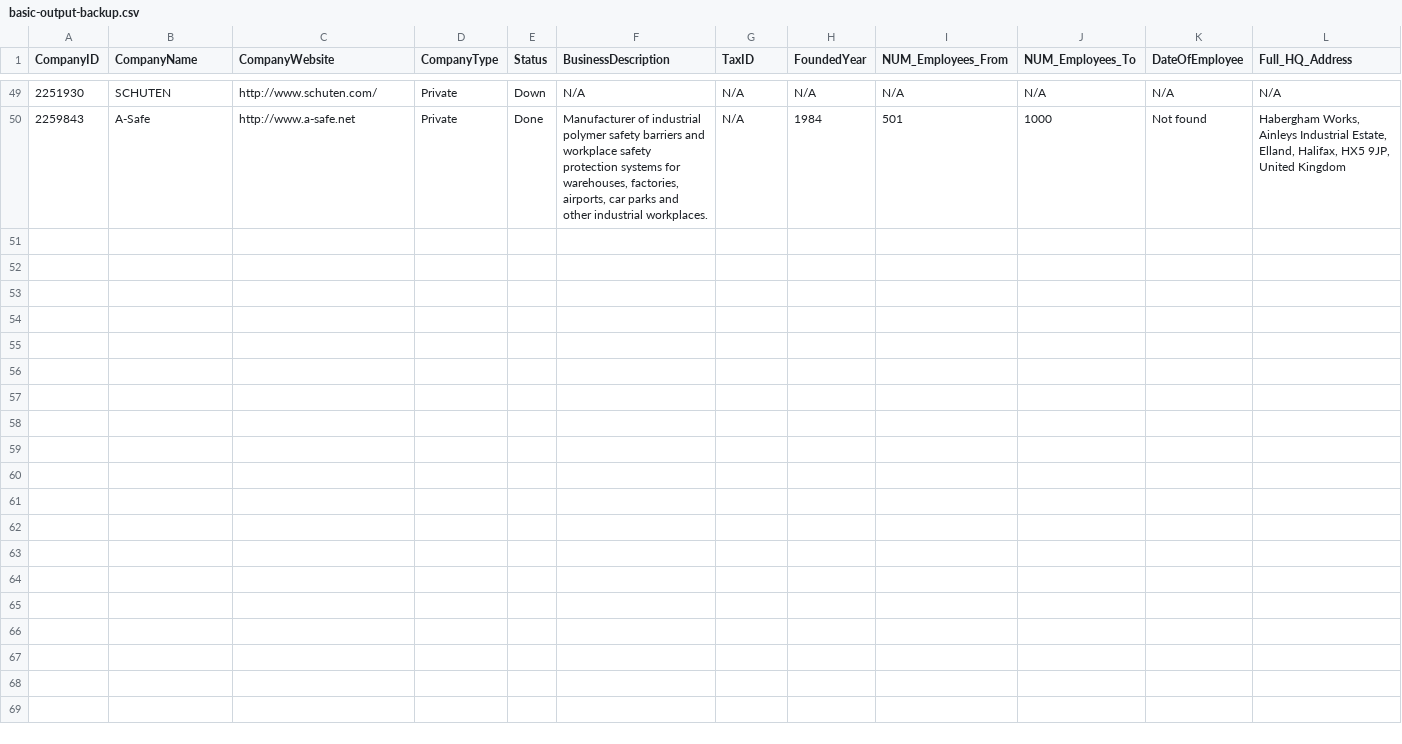
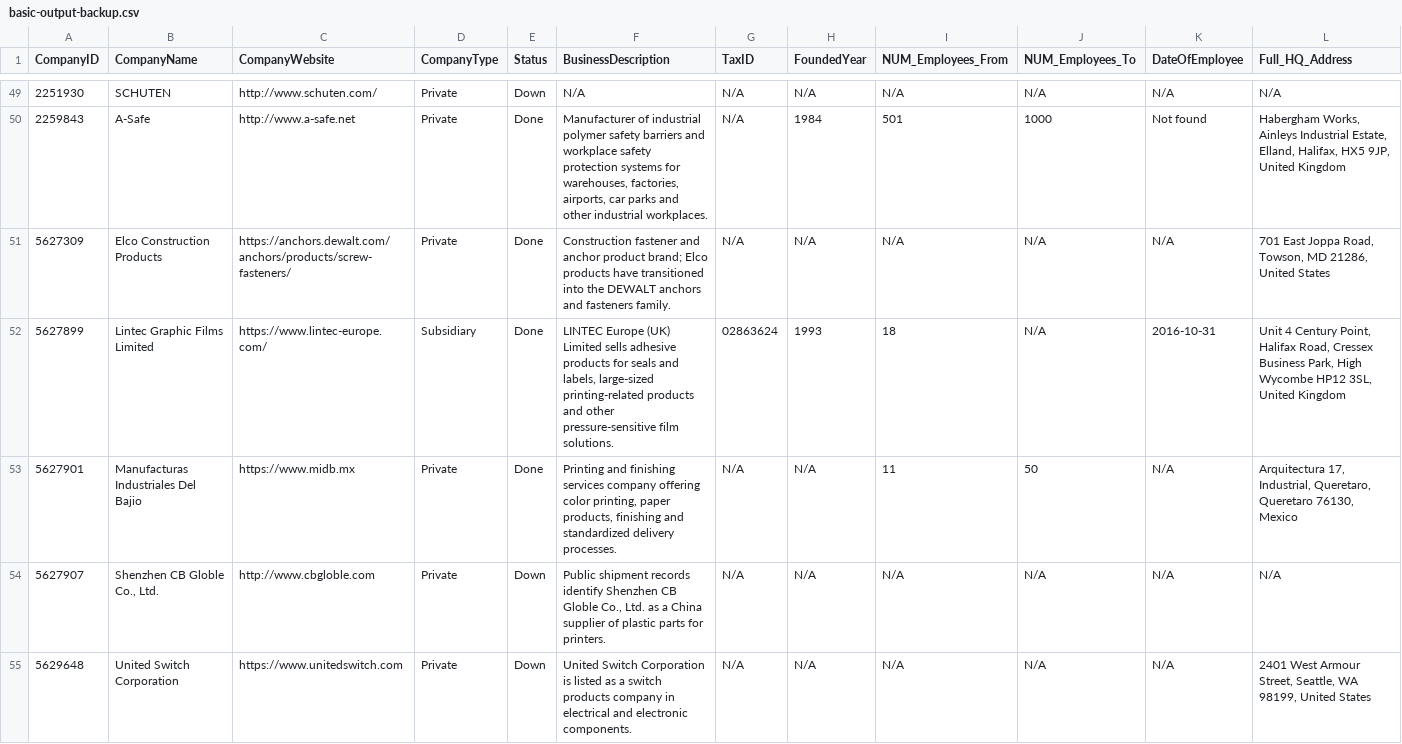
Before and after one commit to De2Ds/basic-fullautomation-backups, a CSV file: basic-backups/basic-output-backup.csv, drawn as a sheet; only a part is shown, gaps mark what is left out; rows hold the shown columns only; the diff names each change by its address in the sheet, - before the commit and + after, or states it on an @@ line.

Commit message:
Append Basic_Output rows for batch BF-20260619T193644EEST-R1600-R1604-CODEX

```diff
--- a/basic-backups/basic-output-backup.csv
+++ b/basic-backups/basic-output-backup.csv
+row 51: 5627309 | Elco Construction Products | https://anchors.dewalt.com/anchors/products/screw-fasteners/ | Private | Done | Construction fastener and anchor product brand; Elco products have transitioned into the DEWALT anchors and fasteners family. | N/A | N/A | N/A | N/A | N/A | 701 East Joppa Road, Towson, MD 21286, United States
+row 52: 5627899 | Lintec Graphic Films Limited | https://www.lintec-europe.com/ | Subsidiary | Done | LINTEC Europe (UK) Limited sells adhesive products for seals and labels, large-sized printing-related products and other pressure-sensitive film solutions. | 02863624 | 1993 | 18 | N/A | 2016-10-31 | Unit 4 Century Point, Halifax Road, Cressex Business Park, High Wycombe HP12 3SL, United Kingdom
+row 53: 5627901 | Manufacturas Industriales Del Bajio | https://www.midb.mx | Private | Done | Printing and finishing services company offering color printing, paper products, finishing and standardized delivery processes. | N/A | N/A | 11 | 50 | N/A | Arquitectura 17, Industrial, Queretaro, Queretaro 76130, Mexico
+row 54: 5627907 | Shenzhen CB Globle Co., Ltd. | http://www.cbgloble.com | Private | Down | Public shipment records identify Shenzhen CB Globle Co., Ltd. as a China supplier of plastic parts for printers. | N/A | N/A | N/A | N/A | N/A | N/A
+row 55: 5629648 | United Switch Corporation | https://www.unitedswitch.com | Private | Down | United Switch Corporation is listed as a switch products company in electrical and electronic components. | N/A | N/A | N/A | N/A | N/A | 2401 West Armour Street, Seattle, WA 98199, United States
```
